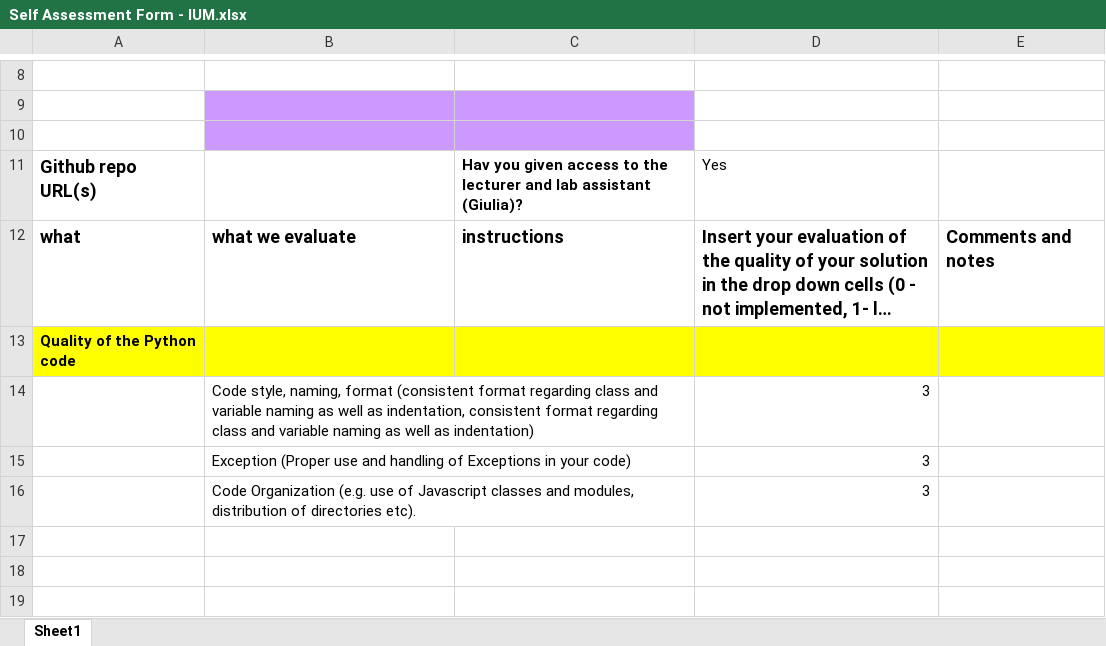
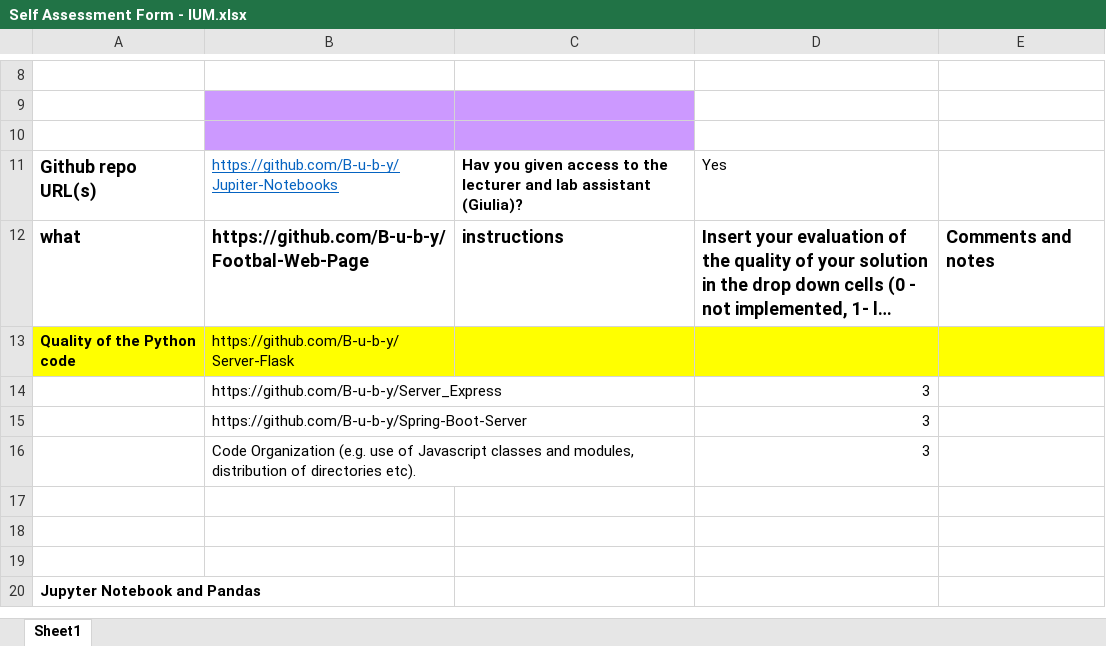
Before and after one commit to B-u-b-y/Jupiter-Notebooks, an Excel workbook: Self Assessment Form - IUM.xlsx, sheet Sheet1, drawn as a sheet; only a part is shown, gaps mark what is left out; the shorter side is filled out with more unchanged rows; long unchanged cells end in …; values as stored, in another font and other column widths than the file's, no borders; the diff names each change by its address in the sheet, - before the commit and + after, or states it on an @@ line.

Commit message:
Added git link to the assessment

```diff
--- a/Self Assessment Form - IUM.xlsx (sheet Sheet1)
+++ b/Self Assessment Form - IUM.xlsx (sheet Sheet1)
-B11: (empty)
+B11: https://github.com/B-u-b-y/Jupiter-Notebooks
-B12: what we evaluate
+B12: https://github.com/B-u-b-y/Footbal-Web-Page
-B13: (empty)
+B13: https://github.com/B-u-b-y/Server-Flask
-B14: Code style, naming, format (consistent format regarding class and variable naming as well as indentation, consistent format regarding class and variable naming as well as indentation)
+B14: https://github.com/B-u-b-y/Server_Express
-B15: Exception (Proper use and handling of Exceptions in your code)
+B15: https://github.com/B-u-b-y/Spring-Boot-Server
```
